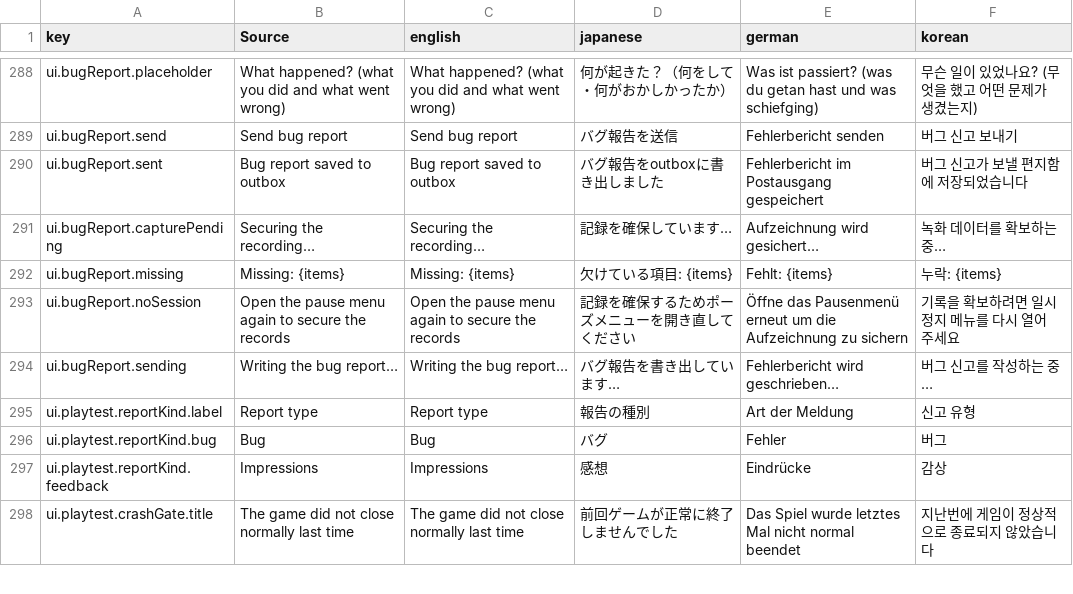
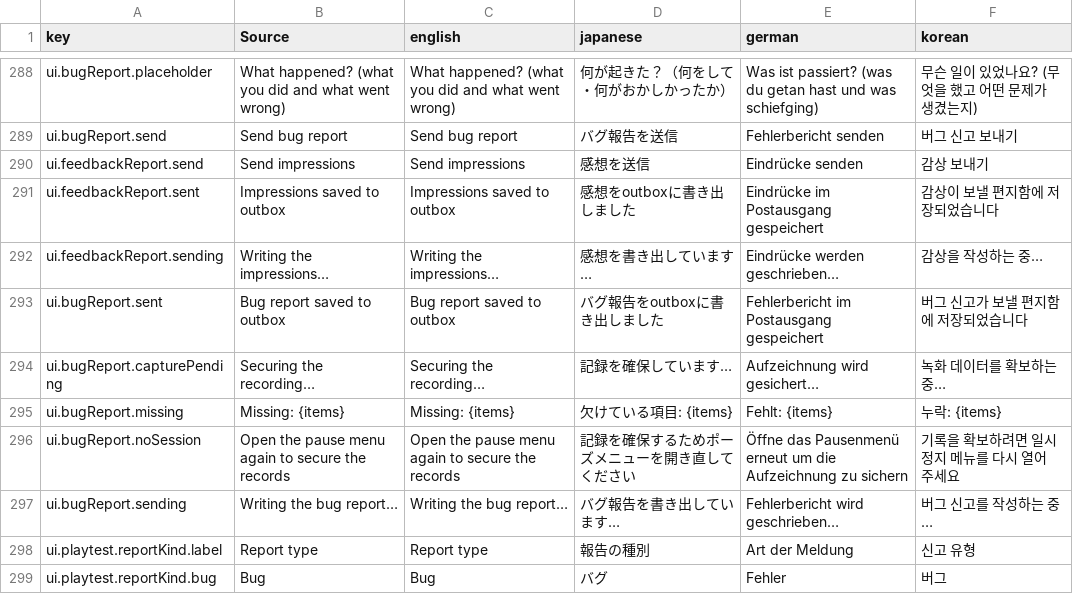
Before and after one commit to moorestech/moorestech, a CSV file: Localization/localization.csv, drawn as a sheet; only a part is shown, gaps mark what is left out; the shorter side is filled out with more unchanged rows; the diff names each change by its address in the sheet, - before the commit and + after, or states it on an @@ line.

```diff
--- a/Localization/localization.csv
+++ b/Localization/localization.csv
+row 290: ui.feedbackReport.send | Send impressions | Send impressions | 感想を送信 | Eindrücke senden | 감상 보내기
+row 291: ui.feedbackReport.sent | Impressions saved to outbox | Impressions saved to outbox | 感想をoutboxに書き出しました | Eindrücke im Postausgang gespeichert | 감상이 보낼 편지함에 저장되었습니다
+row 292: ui.feedbackReport.sending | Writing the impressions… | Writing the impressions… | 感想を書き出しています… | Eindrücke werden geschrieben… | 감상을 작성하는 중…
```
Also changed, not shown: 3 other files.
